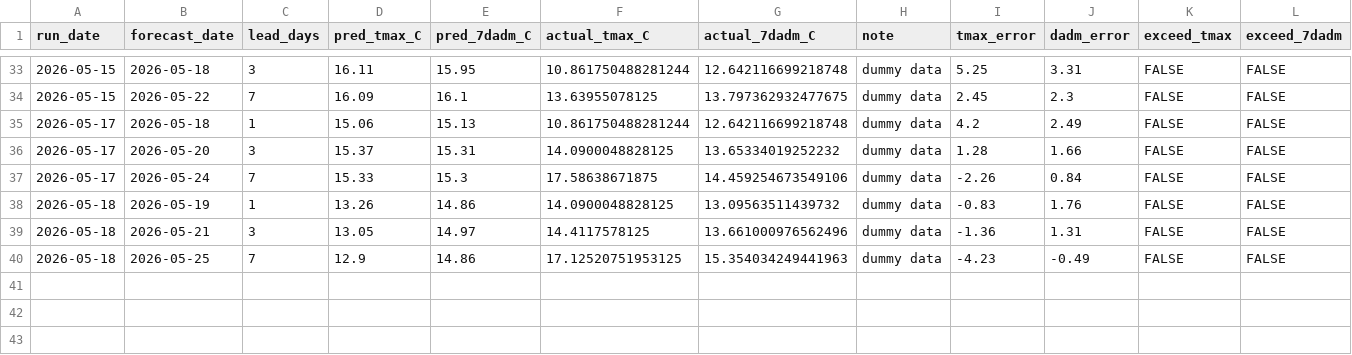
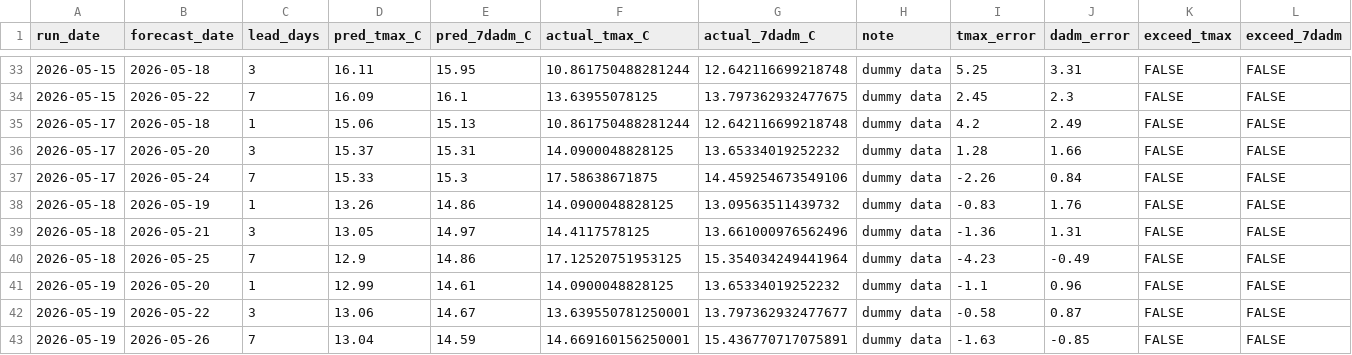
Before and after one commit to FlowWest/whychusModel, a CSV file: output/instream-forecast-log.csv, drawn as a sheet; only a part is shown, gaps mark what is left out.

```diff
--- a/output/instream-forecast-log.csv
+++ b/output/instream-forecast-log.csv
@@ -39,2 +39,5 @@ run_date,forecast_date,lead_days,pred_tmax_C,pred_7dadm_C,actual_tmax_C,actual_7
 2026-05-18,2026-05-21,3,13.05,14.97,14.4117578125,13.661000976562496,dummy data,-1.36,1.31,FALSE,FALSE
-2026-05-18,2026-05-25,7,12.9,14.86,17.12520751953125,15.354034249441963,dummy data,-4.23,-0.49,FALSE,FALSE
+2026-05-18,2026-05-25,7,12.9,14.86,17.12520751953125,15.354034249441964,dummy data,-4.23,-0.49,FALSE,FALSE
+2026-05-19,2026-05-20,1,12.99,14.61,14.0900048828125,13.65334019252232,dummy data,-1.1,0.96,FALSE,FALSE
+2026-05-19,2026-05-22,3,13.06,14.67,13.639550781250001,13.797362932477677,dummy data,-0.58,0.87,FALSE,FALSE
+2026-05-19,2026-05-26,7,13.04,14.59,14.669160156250001,15.436770717075891,dummy data,-1.63,-0.85,FALSE,FALSE
```
Also changed, not shown: output/nws-forecasts-log.csv, 2 other files.
